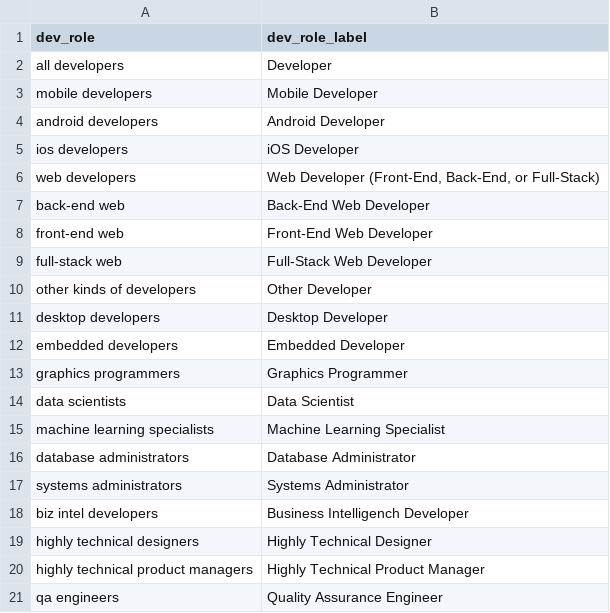
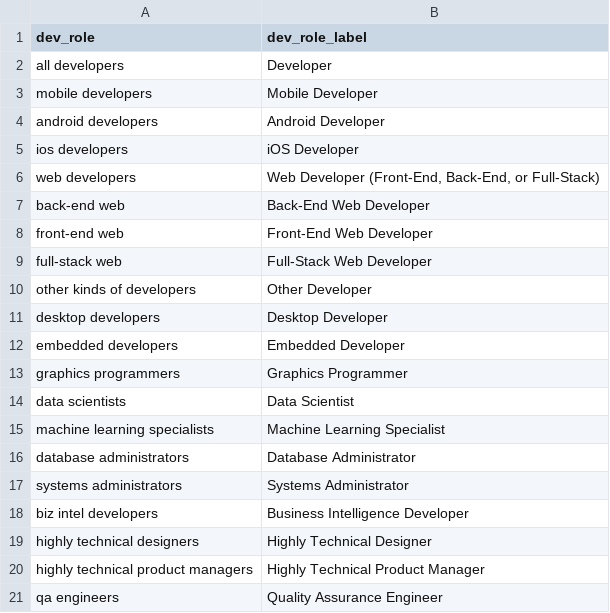
Before and after one commit to thedaisTMU/developer-talent-map, a CSV file: report/mappings/dev-role-traffic-mappings.csv, drawn as a sheet.

Commit message:
Revise dev role labels for interactive viz

```diff
--- a/report/mappings/dev-role-traffic-mappings.csv
+++ b/report/mappings/dev-role-traffic-mappings.csv
@@ -17,3 +17,3 @@ database administrators,Database Administrator
 systems administrators,Systems Administrator
-biz intel developers,Business Intelligench Developer
+biz intel developers,Business Intelligence Developer
 highly technical designers,Highly Technical Designer
```
Also changed, not shown: 1 other file.
